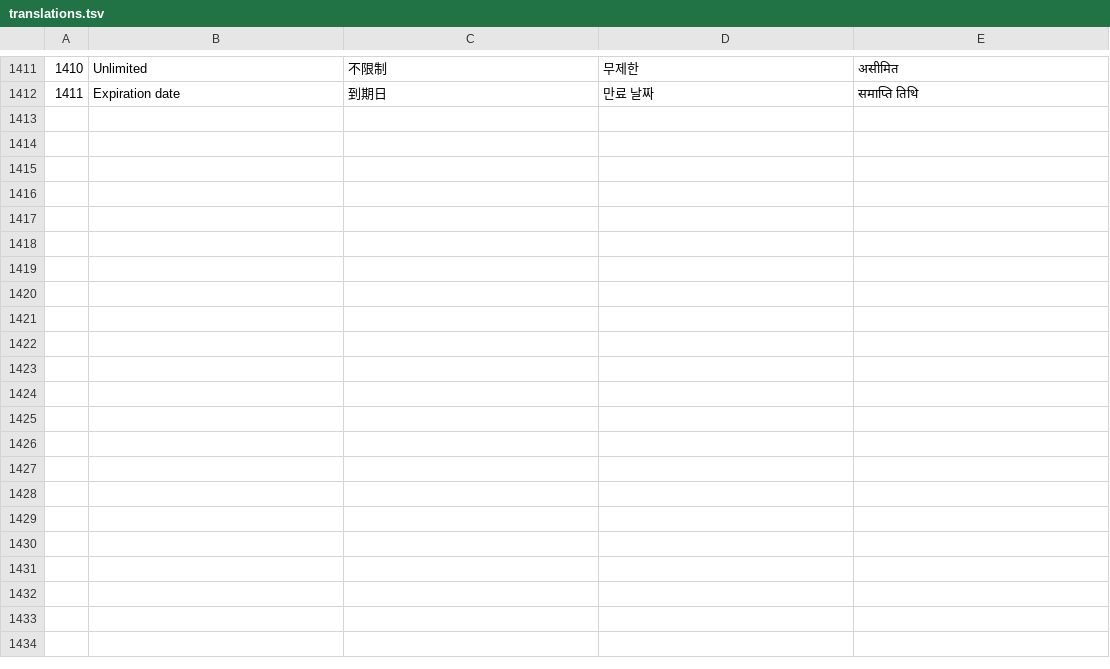
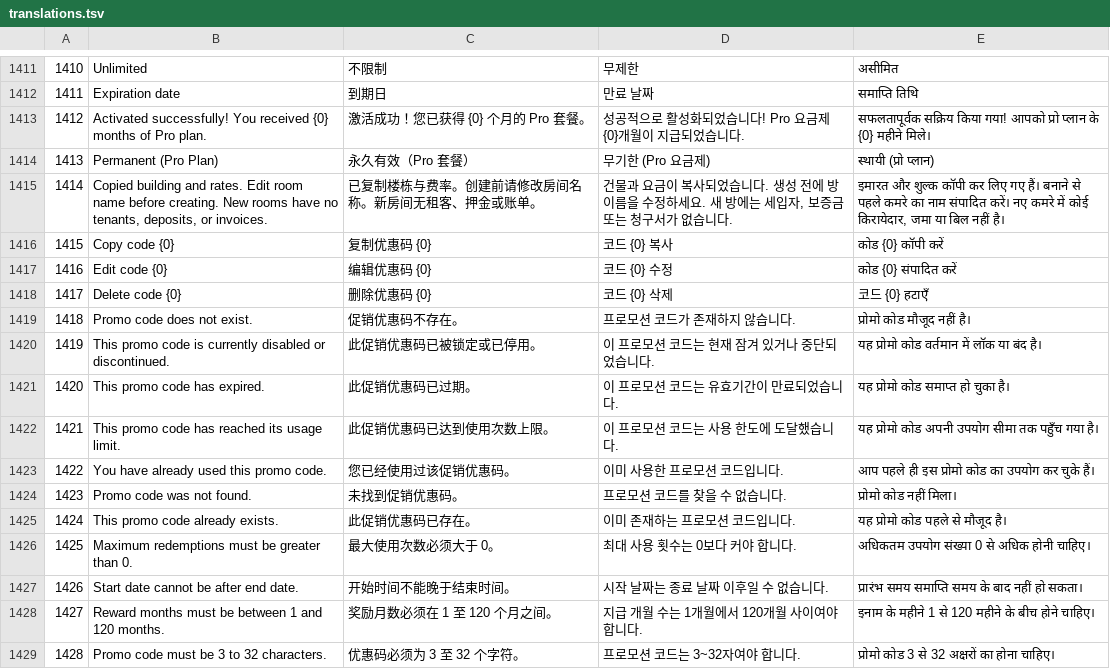
Before and after one commit to nhaq0505/Roomie, a TSV file: frontend/src/shared/i18n/translations.tsv, drawn as a sheet; only a part is shown, gaps mark what is left out; the diff names each change by its address in the sheet, - before the commit and + after, or states it on an @@ line.

Commit message:
fix: subscription contracts, promotions concurrency, and meter validations
- Subscription & Pro: Align SubscriptionStatusDto contract, preserve lifetime Pro (null expiresAt), and ensure payment reconciliation updates cache/status properly.
- Billing & Dashboard: Invalidate dashboard cache on manual receipts and invoice mutations to prevent stale metrics.
- Check-in & Rooms: Enforce non-negative meter baselines and scale validation on check-in, preventing invalid initial readings.
- Promotions: Add concurrency safety, validation constraints, and rate limiting to admin promotion endpoints.
- Ops Monitoring: Ensure OpsMinuteFlushWorker retry safety on flush errors without losing route latency aggregates.
- i18n & Error Handling: Update source.json, translations.tsv, and locale catalogs with missing error keys.
- Tests & Docs: Add mobile-smoke E2E suite, update webhook, payment mode, reports archive, and integration test suites; remove obsolete docs/features.md.

```diff
--- a/frontend/src/shared/i18n/translations.tsv
+++ b/frontend/src/shared/i18n/translations.tsv
+row 1413: 1412 | Activated successfully! You received {0} months of Pro plan. | 激活成功！您已获得 {0} 个月的 Pro 套餐。 | 성공적으로 활성화되었습니다! Pro 요금제 {0}개월이 지급되었습니다. | सफलतापूर्वक सक्रिय किया गया! आपको प्रो प्लान के {0} महीने मिले।
+row 1414: 1413 | Permanent (Pro Plan) | 永久有效（Pro 套餐） | 무기한 (Pro 요금제) | स्थायी (प्रो प्लान)
+row 1415: 1414 | Copied building and rates. Edit room name before creating. New rooms have no tenants, deposits, or invoices. | 已复制楼栋与费率。创建前请修改房间名称。新房间无租客、押金或账单。 | 건물과 요금이 복사되었습니다. 생성 전에 방 이름을 수정하세요. 새 방에는 세입자, 보증금 또는 청구서가 없습니다. | इमारत और शुल्क कॉपी कर लिए गए हैं। बनाने से पहले कमरे का नाम संपादित करें। नए कमरे में कोई किरायेदार, जमा या बिल नहीं है।
+row 1416: 1415 | Copy code {0} | 复制优惠码 {0} | 코드 {0} 복사 | कोड {0} कॉपी करें
+row 1417: 1416 | Edit code {0} | 编辑优惠码 {0} | 코드 {0} 수정 | कोड {0} संपादित करें
+row 1418: 1417 | Delete code {0} | 删除优惠码 {0} | 코드 {0} 삭제 | 코드 {0} हटाएँ
+row 1419: 1418 | Promo code does not exist. | 促销优惠码不存在。 | 프로모션 코드가 존재하지 않습니다. | प्रोमो कोड मौजूद नहीं है।
+row 1420: 1419 | This promo code is currently disabled or discontinued. | 此促销优惠码已被锁定或已停用。 | 이 프로모션 코드는 현재 잠겨 있거나 중단되었습니다. | यह प्रोमो कोड वर्तमान में लॉक या बंद है।
+row 1421: 1420 | This promo code has expired. | 此促销优惠码已过期。 | 이 프로모션 코드는 유효기간이 만료되었습니다. | यह प्रोमो कोड समाप्त हो चुका है।
+row 1422: 1421 | This promo code has reached its usage limit. | 此促销优惠码已达到使用次数上限。 | 이 프로모션 코드는 사용 한도에 도달했습니다. | यह प्रोमो कोड अपनी उपयोग सीमा तक पहुँच गया है।
+row 1423: 1422 | You have already used this promo code. | 您已经使用过该促销优惠码。 | 이미 사용한 프로모션 코드입니다. | आप पहले ही इस प्रोमो कोड का उपयोग कर चुके हैं।
+row 1424: 1423 | Promo code was not found. | 未找到促销优惠码。 | 프로모션 코드를 찾을 수 없습니다. | प्रोमो कोड नहीं मिला।
+row 1425: 1424 | This promo code already exists. | 此促销优惠码已存在。 | 이미 존재하는 프로모션 코드입니다. | यह प्रोमो कोड पहले से मौजूद है।
+row 1426: 1425 | Maximum redemptions must be greater than 0. | 最大使用次数必须大于 0。 | 최대 사용 횟수는 0보다 커야 합니다. | अधिकतम उपयोग संख्या 0 से अधिक होनी चाहिए।
+row 1427: 1426 | Start date cannot be after end date. | 开始时间不能晚于结束时间。 | 시작 날짜는 종료 날짜 이후일 수 없습니다. | प्रारंभ समय समाप्ति समय के बाद नहीं हो सकता।
+row 1428: 1427 | Reward months must be between 1 and 120 months. | 奖励月数必须在 1 至 120 个月之间。 | 지급 개월 수는 1개월에서 120개월 사이여야 합니다. | इनाम के महीने 1 से 120 महीने के बीच होने चाहिए।
+row 1429: 1428 | Promo code must be 3 to 32 characters. | 优惠码必须为 3 至 32 个字符。 | 프로모션 코드는 3~32자여야 합니다. | प्रोमो कोड 3 से 32 अक्षरों का होना चाहिए।
```
Also changed, not shown: 41 other files.
